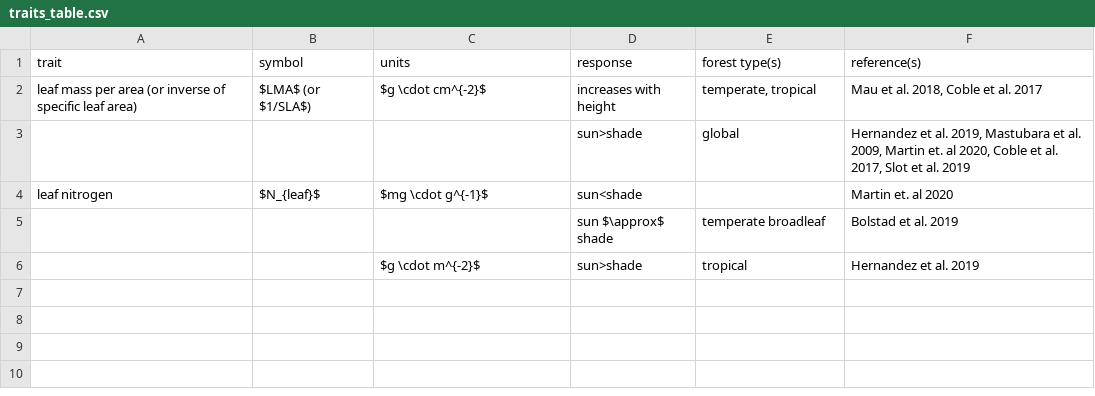
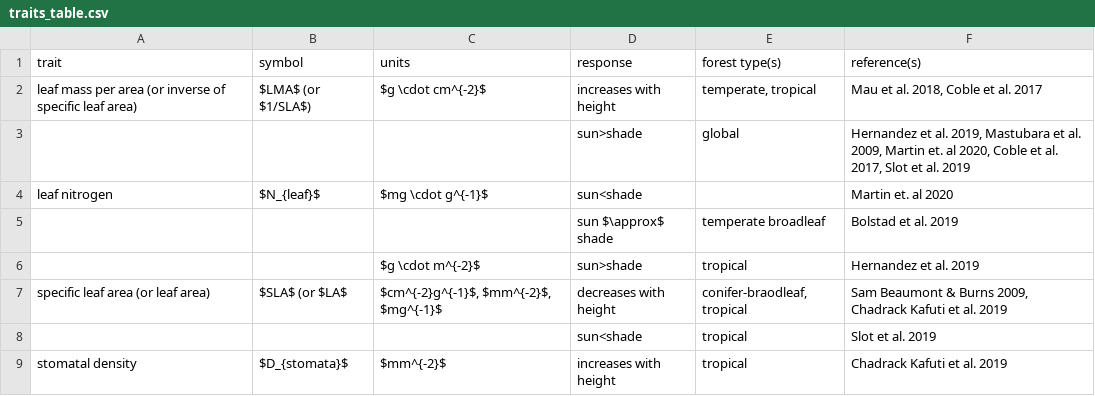
Before and after one commit to EcoClimLab/vertical-thermal-review, a CSV file: Lit_Review/traits_table.csv, drawn as a sheet; the diff names each change by its address in the sheet, - before the commit and + after, or states it on an @@ line.

```diff
--- a/Lit_Review/traits_table.csv
+++ b/Lit_Review/traits_table.csv
+row 7: specific leaf area (or leaf area) | $SLA$ (or $LA$ | $cm^{-2}g^{-1}$, $mm^{-2}$, $mg^{-1}$ | decreases with height | conifer-braodleaf, tropical | Sam Beaumont & Burns 2009, Chadrack Kafuti et al. 2019
+row 8:  |  |  | sun<shade | tropical | Slot et al. 2019
+row 9: stomatal density | $D_{stomata}$ | $mm^{-2}$ | increases with height | tropical | Chadrack Kafuti et al. 2019
```
Also changed, not shown: 1 other file.
